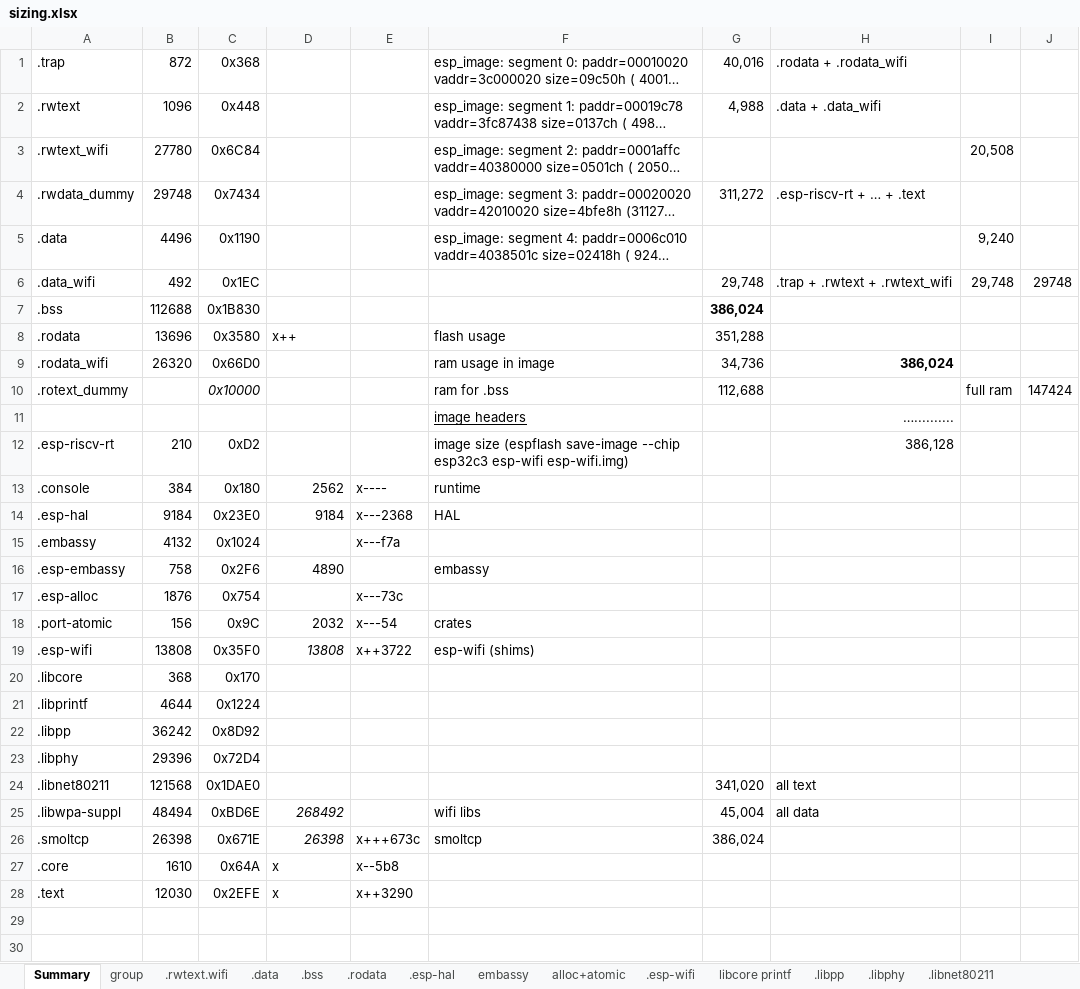
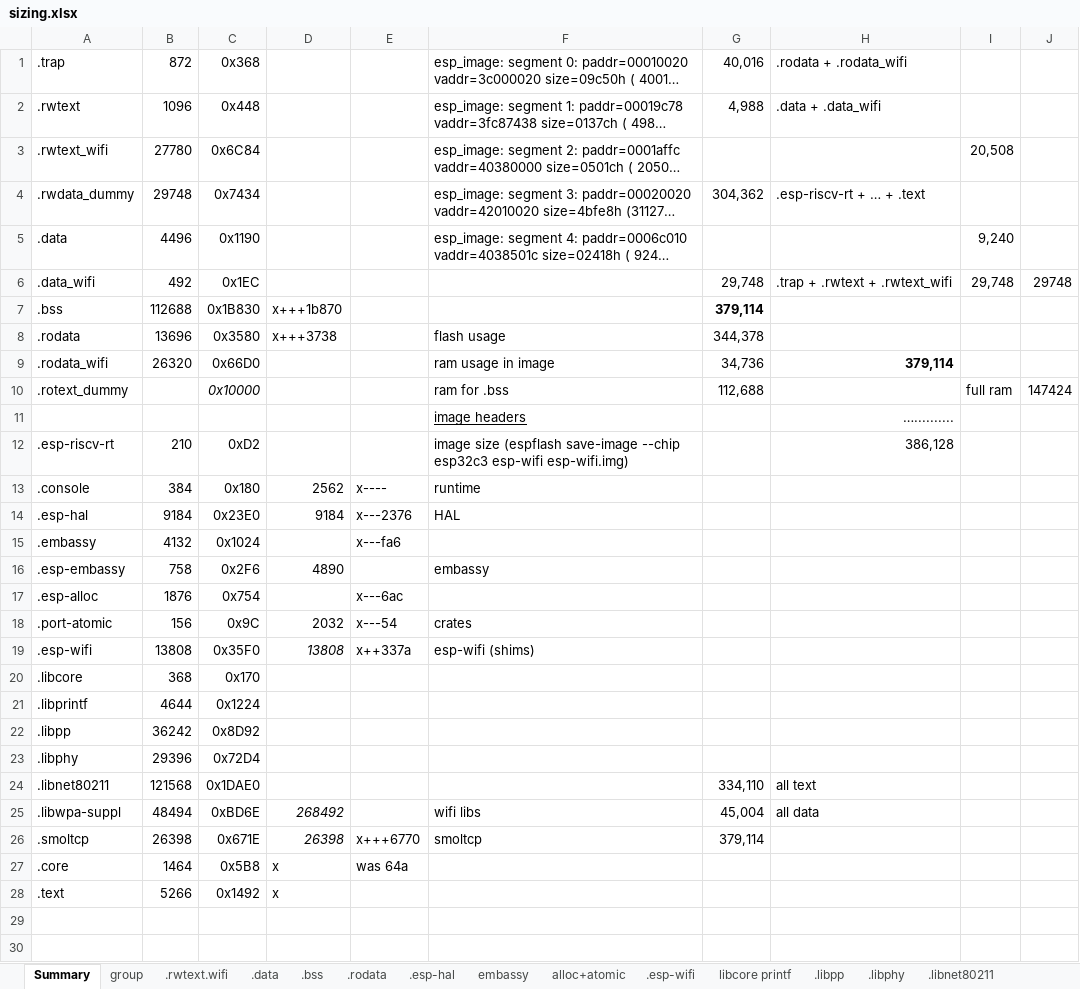
Before and after one commit to gobftald/CCM450-diag, an Excel workbook: studies/ecu-via-elm327/sizing.xlsx, sheet Summary, drawn as a sheet; only a part is shown; long unchanged cells end in …; values as stored, in another font and other column widths than the file's, no borders; the diff names each change by its address in the sheet, - before the commit and + after, or states it on an @@ line.

```diff
--- a/studies/ecu-via-elm327/sizing.xlsx (sheet Summary)
+++ b/studies/ecu-via-elm327/sizing.xlsx (sheet Summary)
-G4: 311,272
+G4: 304,362
-D7: (empty)
+D7: x+++1b870
-G7: 386,024
+G7: 379,114
-D8: x++
+D8: x+++3738
-G8: 351,288
+G8: 344,378
-H9: 386,024
+H9: 379,114
-E14: x---2368
+E14: x---2376
-E15: x---f7a
+E15: x---fa6
-E17: x---73c
+E17: x---6ac
-E19: x++3722
+E19: x++337a
-G24: 341,020
+G24: 334,110
-E26: x+++673c
+E26: x+++6770
-G26: 386,024
+G26: 379,114
-B27: 1610
+B27: 1464
-C27: 0x64A
+C27: 0x5B8
-E27: x--5b8
+E27: was 64a
-B28: 12030
+B28: 5266
-C28: 0x2EFE
+C28: 0x1492
-E28: x++3290
+E28: (empty)
```
Also changed, not shown: sheet core-text, 25 other files.
